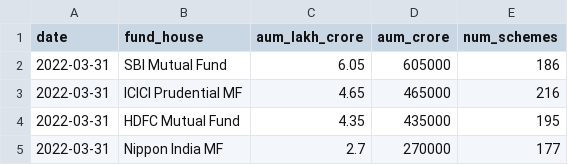
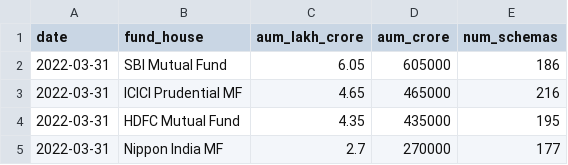
Before and after one commit to bun97/Mutual-Fund-Analytics, a CSV file: data/raw/03_aum_by_fund_house.csv, drawn as a sheet; only a part is shown.

```diff
--- a/data/raw/03_aum_by_fund_house.csv
+++ b/data/raw/03_aum_by_fund_house.csv
@@ -1,2 +1,2 @@
-date,fund_house,aum_lakh_crore,aum_crore,num_schemes
+date,fund_house,aum_lakh_crore,aum_crore,num_schemas
 2022-03-31,SBI Mutual Fund,6.05,605000,186
```
Also changed, not shown: data/raw/01_fund_master.csv, data/raw/07_scheme_performance.csv, 15 other files.
